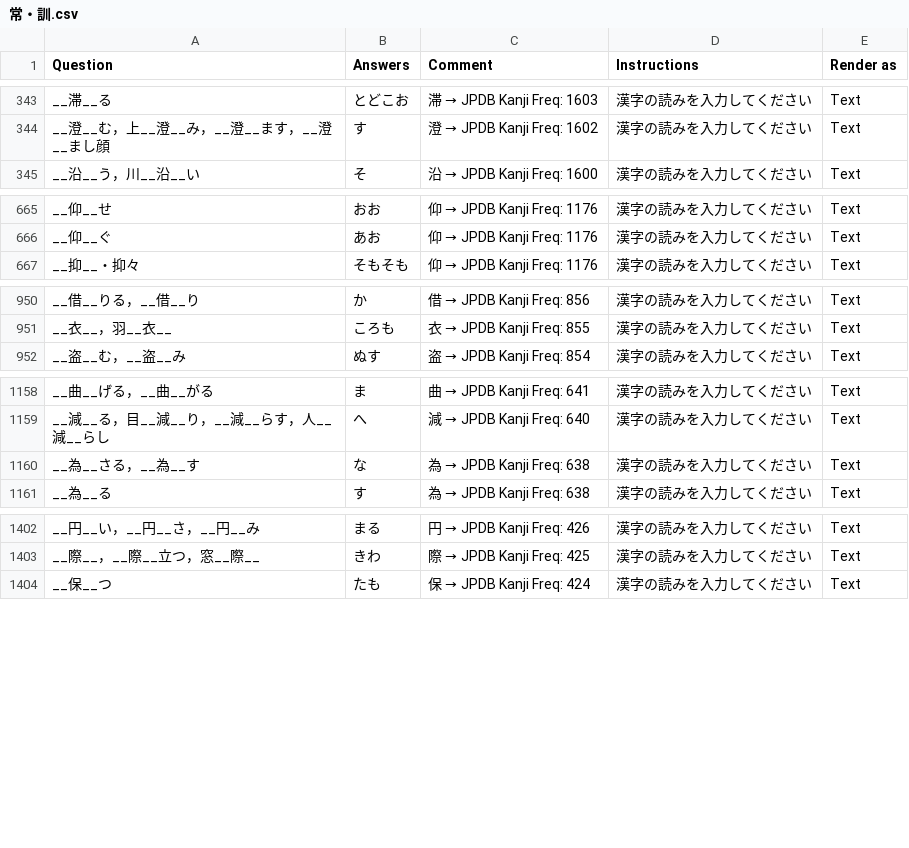
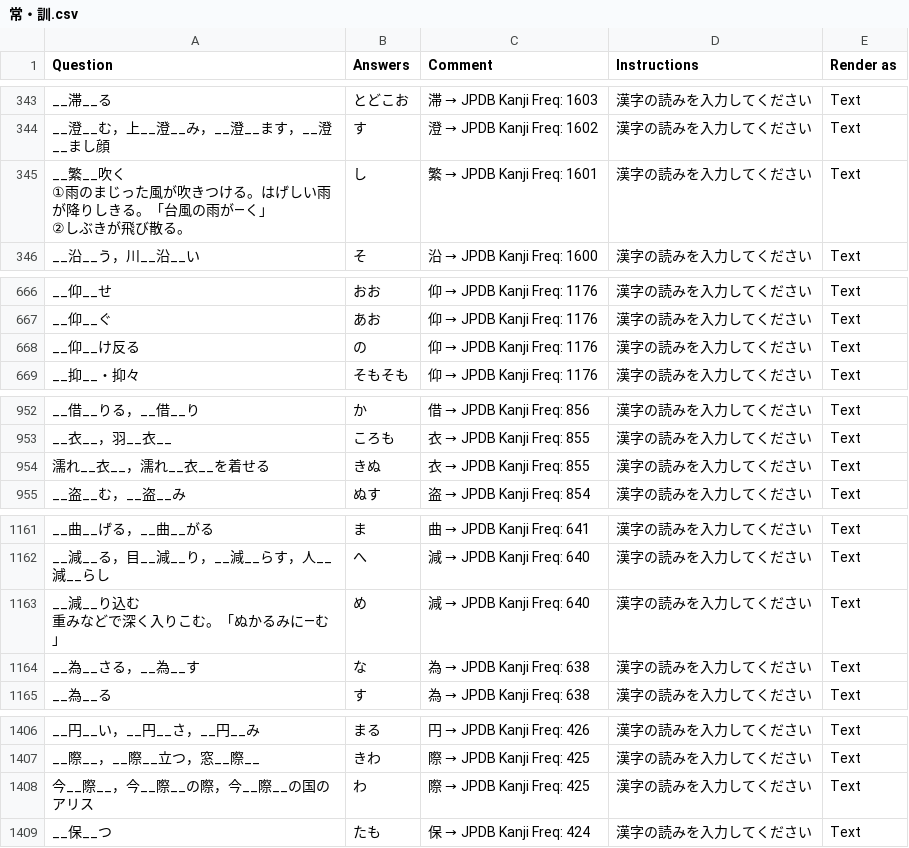
Before and after one commit to SalwynnJP/YomitanQuest, a CSV file: decks/常・訓.csv, drawn as a sheet; only a part is shown, gaps mark what is left out; ↵ is a line break in a cell; the diff covers the shown part only; the diff names each change by its address in the sheet, - before the commit and + after, or states it on an @@ line.

Commit message:
Update 常・訓.csv

```diff
--- a/decks/常・訓.csv
+++ b/decks/常・訓.csv
+row 345: __繁__吹く ↵ ①雨のまじった風が吹きつける。はげしい雨が降りしきる。「台風の雨が―く」 ↵ ②しぶきが飛び散る。 | し | 繁 → JPDB Kanji Freq: 1601 | 漢字の読みを入力してください | Text
+row 668: __仰__け反る | の | 仰 → JPDB Kanji Freq: 1176 | 漢字の読みを入力してください | Text
+row 954: 濡れ__衣__，濡れ__衣__を着せる | きぬ | 衣 → JPDB Kanji Freq: 855 | 漢字の読みを入力してください | Text
+row 1163: __減__り込む ↵ 重みなどで深く入りこむ。「ぬかるみに―む」 | め | 減 → JPDB Kanji Freq: 640 | 漢字の読みを入力してください | Text
+row 1408: 今__際__，今__際__の際，今__際__の国のアリス | わ | 際 → JPDB Kanji Freq: 425 | 漢字の読みを入力してください | Text
```
Also changed, not shown: 18 edited cells elsewhere in this file.
